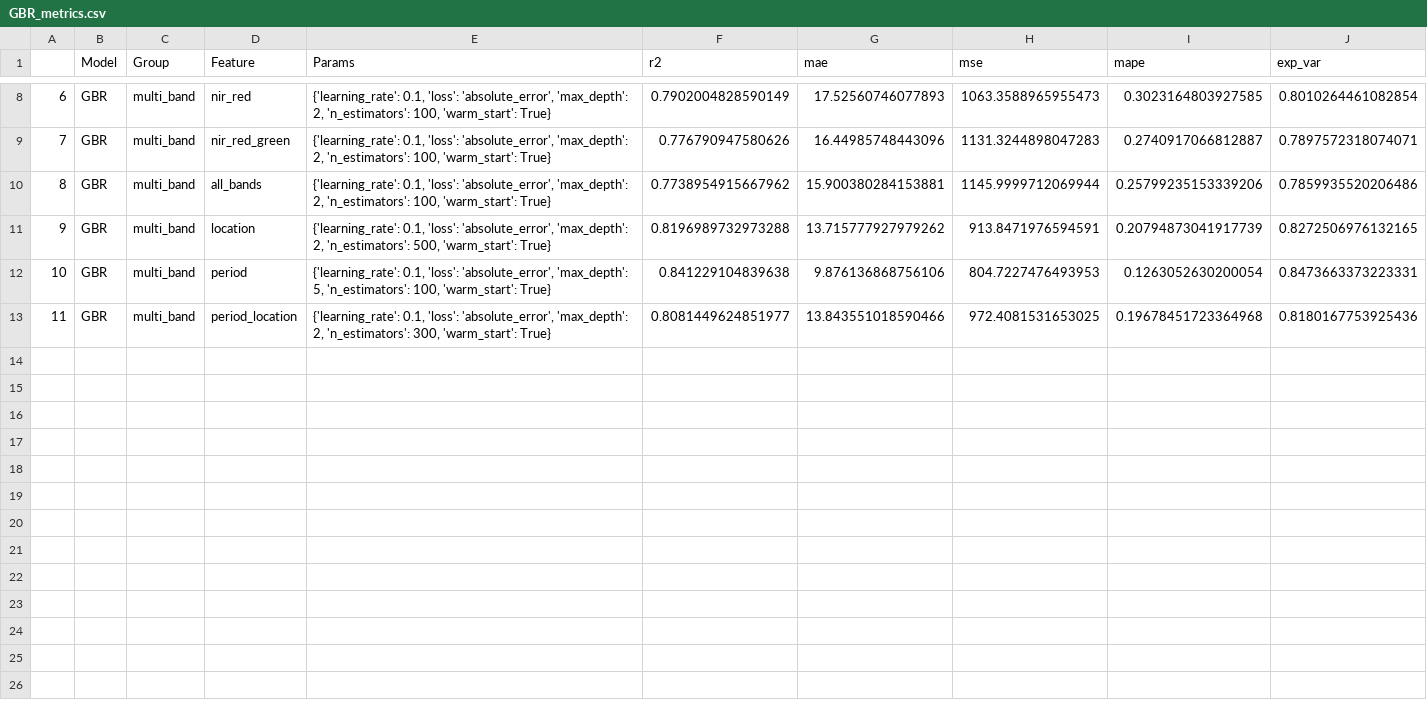
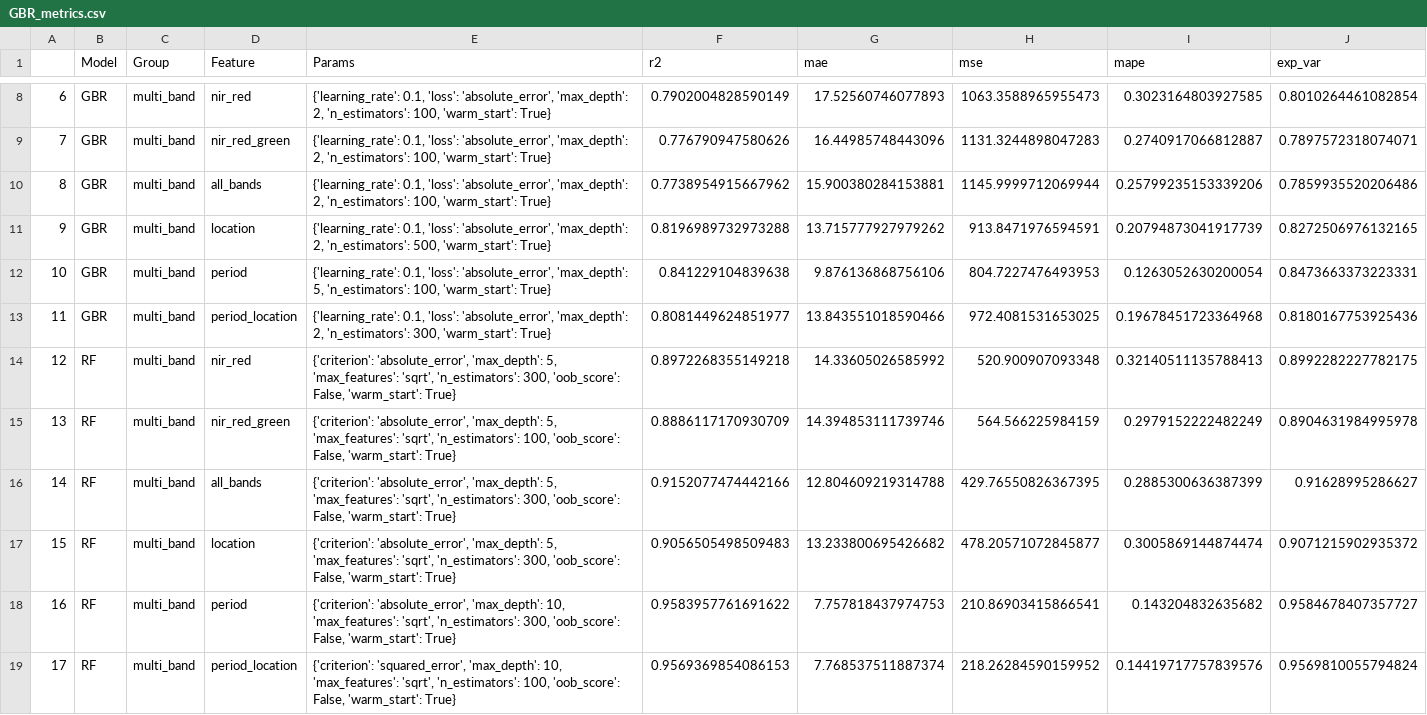
Before and after one commit to larissavaladao/time_series_curuai, a CSV file: datasets/Parameters Time series/TSS Modeling/GBR_metrics.csv, drawn as a sheet; only a part is shown, gaps mark what is left out.

```diff
--- a/datasets/Parameters Time series/TSS Modeling/GBR_metrics.csv
+++ b/datasets/Parameters Time series/TSS Modeling/GBR_metrics.csv
@@ -13 +13,7 @@
 11,GBR,multi_band,period_location,"{'learning_rate': 0.1, 'loss': 'absolute_error', 'max_depth': 2, 'n_estimators': 300, 'warm_start': True}",0.8081449624851977,13.843551018590466,972.4081531653025,0.19678451723364968,0.8180167753925436
+12,RF,multi_band,nir_red,"{'criterion': 'absolute_error', 'max_depth': 5, 'max_features': 'sqrt', 'n_estimators': 300, 'oob_score': False, 'warm_start': True}",0.8972268355149218,14.33605026585992,520.900907093348,0.32140511135788413,0.8992282227782175
+13,RF,multi_band,nir_red_green,"{'criterion': 'absolute_error', 'max_depth': 5, 'max_features': 'sqrt', 'n_estimators': 100, 'oob_score': False, 'warm_start': True}",0.8886117170930709,14.394853111739746,564.566225984159,0.2979152222482249,0.8904631984995978
+14,RF,multi_band,all_bands,"{'criterion': 'absolute_error', 'max_depth': 5, 'max_features': 'sqrt', 'n_estimators': 300, 'oob_score': False, 'warm_start': True}",0.9152077474442166,12.804609219314788,429.76550826367395,0.2885300636387399,0.91628995286627
+15,RF,multi_band,location,"{'criterion': 'absolute_error', 'max_depth': 5, 'max_features': 'sqrt', 'n_estimators': 300, 'oob_score': False, 'warm_start': True}",0.9056505498509483,13.233800695426682,478.20571072845877,0.3005869144874474,0.9071215902935372
+16,RF,multi_band,period,"{'criterion': 'absolute_error', 'max_depth': 10, 'max_features': 'sqrt', 'n_estimators': 300, 'oob_score': False, 'warm_start': True}",0.9583957761691622,7.757818437974753,210.86903415866541,0.143204832635682,0.9584678407357727
+17,RF,multi_band,period_location,"{'criterion': 'squared_error', 'max_depth': 10, 'max_features': 'sqrt', 'n_estimators': 100, 'oob_score': False, 'warm_start': True}",0.9569369854086153,7.768537511887374,218.26284590159952,0.14419717757839576,0.9569810055794824
```
Also changed, not shown: datasets/Parameters Time series/TSS Modeling/GBR_cv_metrics.csv, 23 other files.
